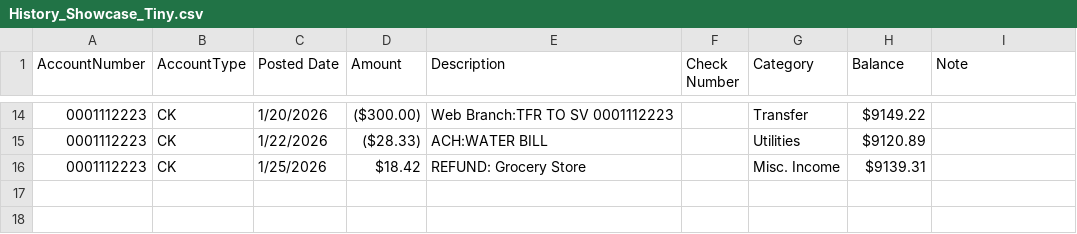
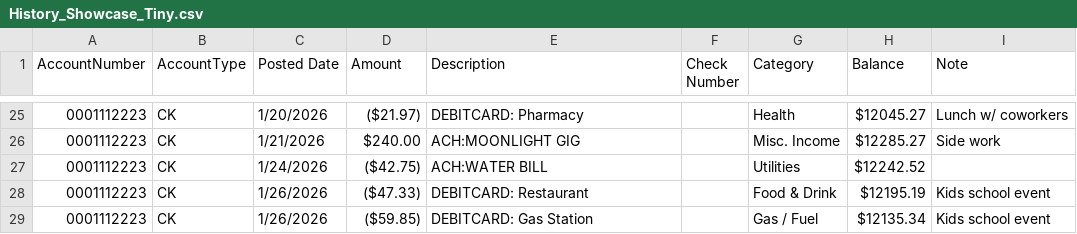
Before and after one commit to ArchILLtect/budgeteer, a CSV file: samples/History_Showcase_Tiny.csv, drawn as a sheet; only a part is shown, gaps mark what is left out; the diff covers the shown part only.

```diff
--- a/samples/History_Showcase_Tiny.csv
+++ b/samples/History_Showcase_Tiny.csv
@@ -14,3 +25,5 @@
-"0001112223","CK",1/20/2026,($300.00),"Web Branch:TFR TO SV 0001112223","","Transfer",$9149.22,"",
-"0001112223","CK",1/22/2026,($28.33),"ACH:WATER BILL","","Utilities",$9120.89,"",
-"0001112223","CK",1/25/2026,$18.42,"REFUND: Grocery Store","","Misc. Income",$9139.31,"",
+"0001112223","CK",1/20/2026,($21.97),"DEBITCARD: Pharmacy","","Health",$12045.27,"Lunch w/ coworkers",
+"0001112223","CK",1/21/2026,$240.00,"ACH:MOONLIGHT GIG","","Misc. Income",$12285.27,"Side work",
+"0001112223","CK",1/24/2026,($42.75),"ACH:WATER BILL","","Utilities",$12242.52,"",
+"0001112223","CK",1/26/2026,($47.33),"DEBITCARD: Restaurant","","Food & Drink",$12195.19,"Kids school event",
+"0001112223","CK",1/26/2026,($59.85),"DEBITCARD: Gas Station","","Gas / Fuel",$12135.34,"Kids school event",
```
Also changed, not shown: 11 added rows and 47 edited cells elsewhere in this file, 2 other files.
